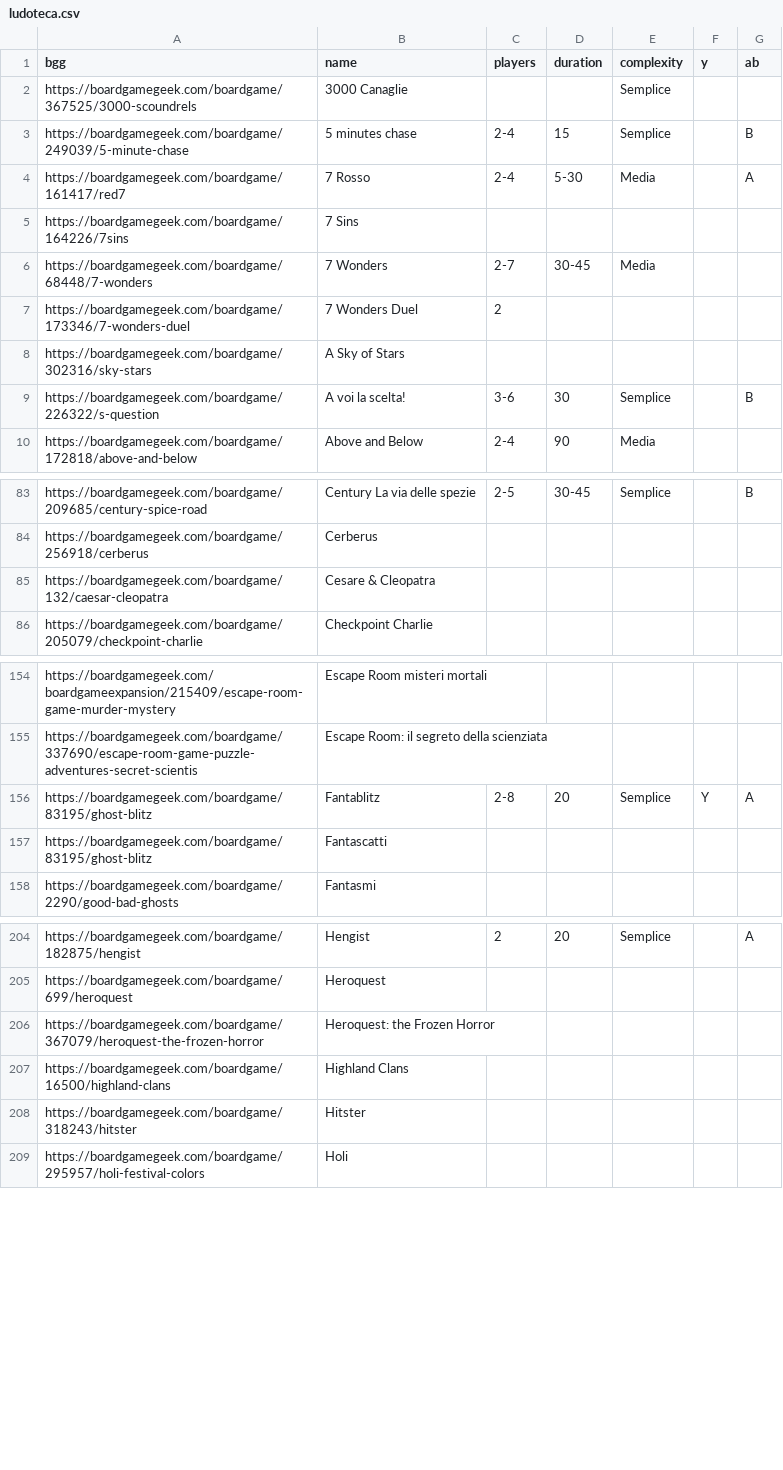
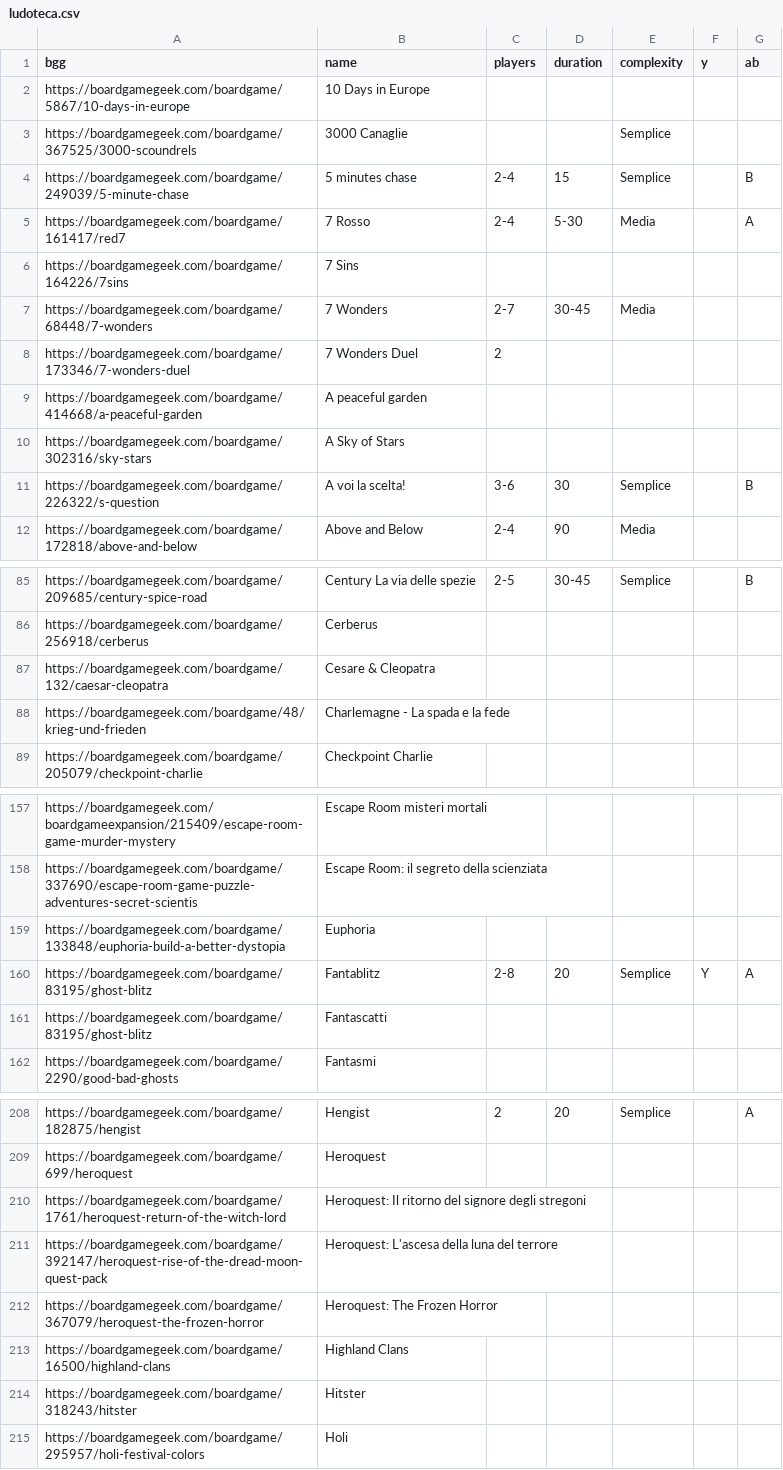
Before and after one commit to JustPlayBo/justplaybo-website, a CSV file: src/assets/ludoteca.csv, drawn as a sheet; only a part is shown, gaps mark what is left out; the diff covers the shown part only.

```diff
--- a/src/assets/ludoteca.csv
+++ b/src/assets/ludoteca.csv
@@ -1,2 +1,3 @@
 bgg,name,players,duration,complexity,y,ab
+https://boardgamegeek.com/boardgame/5867/10-days-in-europe,10 Days in Europe,,,,,
 https://boardgamegeek.com/boardgame/367525/3000-scoundrels,3000 Canaglie,,,Semplice,,
@@ -7,2 +8,3 @@ https://boardgamegeek.com/boardgame/68448/7-wonders,7 Wonders,2-7,30-45,Media,,
 https://boardgamegeek.com/boardgame/173346/7-wonders-duel,7 Wonders Duel,2,,,,
+https://boardgamegeek.com/boardgame/414668/a-peaceful-garden,A peaceful garden,,,,,
 https://boardgamegeek.com/boardgame/302316/sky-stars,A Sky of Stars,,,,,
@@ -85,2 +87,3 @@ https://boardgamegeek.com/boardgame/256918/cerberus,Cerberus,,,,,
 https://boardgamegeek.com/boardgame/132/caesar-cleopatra,Cesare & Cleopatra,,,,,
+https://boardgamegeek.com/boardgame/48/krieg-und-frieden,Charlemagne - La spada e la fede,,,,,
 https://boardgamegeek.com/boardgame/205079/checkpoint-charlie,Checkpoint Charlie,,,,,
@@ -155,2 +158,3 @@ https://boardgamegeek.com/boardgameexpansion/215409/escape-room-game-murder-myst
 https://boardgamegeek.com/boardgame/337690/escape-room-game-puzzle-adventures-secret-scientis,Escape Room: il segreto della scienziata,,,,,
+https://boardgamegeek.com/boardgame/133848/euphoria-build-a-better-dystopia,Euphoria,,,,,
 https://boardgamegeek.com/boardgame/83195/ghost-blitz,Fantablitz,2-8,20,Semplice,Y,A
@@ -205,3 +209,5 @@ https://boardgamegeek.com/boardgame/182875/hengist,Hengist,2,20,Semplice,,A
 https://boardgamegeek.com/boardgame/699/heroquest,Heroquest,,,,,
-https://boardgamegeek.com/boardgame/367079/heroquest-the-frozen-horror,Heroquest: the Frozen Horror,,,,,
+https://boardgamegeek.com/boardgame/1761/heroquest-return-of-the-witch-lord,Heroquest: Il ritorno del signore degli stregoni,,,,,
+https://boardgamegeek.com/boardgame/392147/heroquest-rise-of-the-dread-moon-quest-pack,Heroquest: L'ascesa della luna del terrore,,,,,
+https://boardgamegeek.com/boardgame/367079/heroquest-the-frozen-horror,Heroquest: The Frozen Horror,,,,,
 https://boardgamegeek.com/boardgame/16500/highland-clans,Highland Clans,,,,,
```
Also changed, not shown: 3 added rows and 1 removed row elsewhere in this file, 3 other files.
